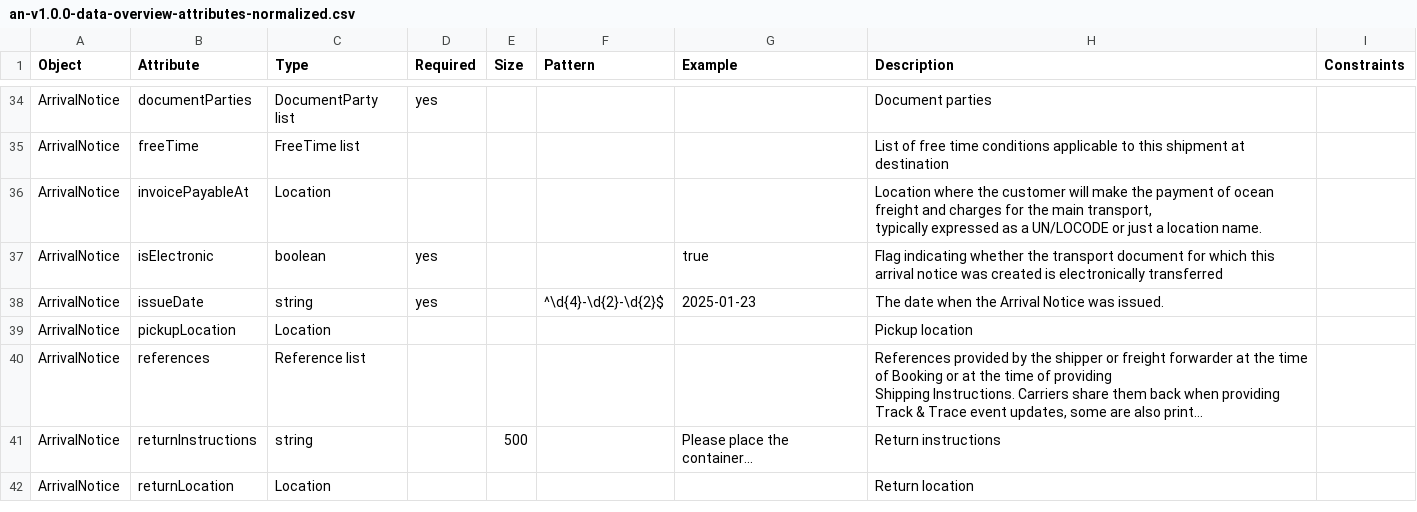
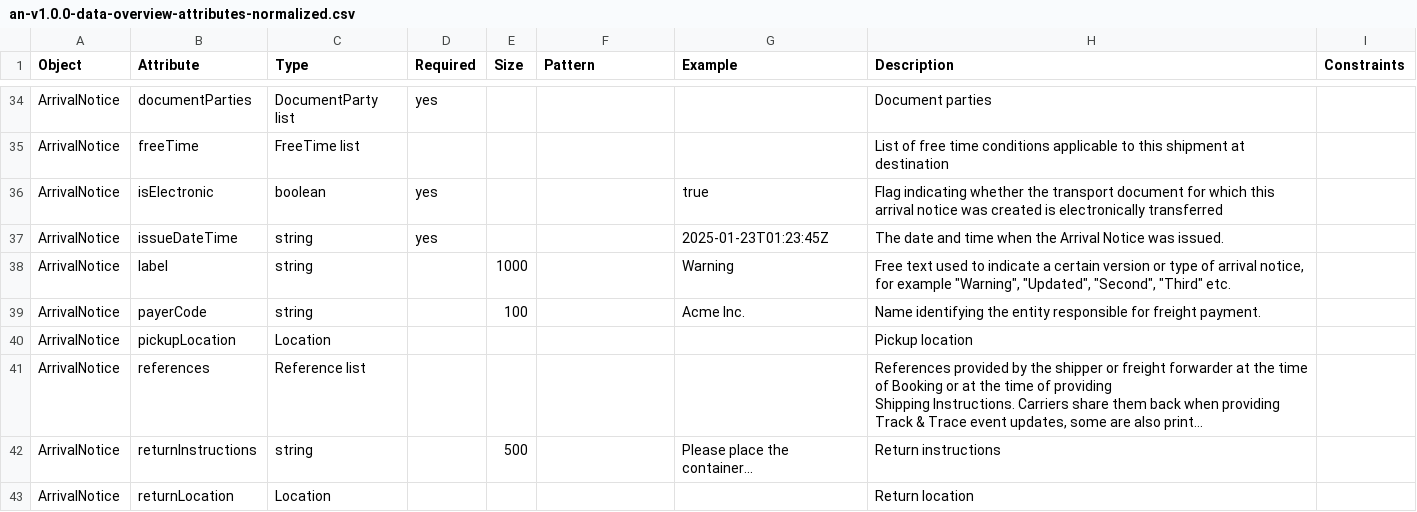
Before and after one commit to dcsaorg/Conformance-Gateway, a CSV file: specifications/generated-resources/an-v1.0.0-data-overview-attributes-normalized.csv, drawn as a sheet; only a part is shown, gaps mark what is left out; long unchanged cells end in …; the diff covers the shown part only.

```diff
--- a/specifications/generated-resources/an-v1.0.0-data-overview-attributes-normalized.csv
+++ b/specifications/generated-resources/an-v1.0.0-data-overview-attributes-normalized.csv
@@ -52,6 +52,7 @@ ArrivalNotice,documentParties,"DocumentParty list",yes,,,,"Document parties",
 ArrivalNotice,freeTime,"FreeTime list",,,,,"List of free time conditions applicable to this shipment at destination",
-ArrivalNotice,invoicePayableAt,Location,,,,,"Location where the customer will make the payment of ocean freight and charges for the main transport,
-typically expressed as a UN/LOCODE or just a location name.",
 ArrivalNotice,isElectronic,boolean,yes,,,true,"Flag indicating whether the transport document for which this arrival notice was created is electronically transferred",
-ArrivalNotice,issueDate,string,yes,,"^\d{4}-\d{2}-\d{2}$",2025-01-23,"The date when the Arrival Notice was issued.",
+ArrivalNotice,issueDateTime,string,yes,,,2025-01-23T01:23:45Z,"The date and time when the Arrival Notice was issued.",
+ArrivalNotice,label,string,,1000,,Warning,"Free text used to indicate a certain version or type of arrival notice,
+for example ""Warning"", ""Updated"", ""Second"", ""Third"" etc.",
+ArrivalNotice,payerCode,string,,100,,"Acme Inc.","Name identifying the entity responsible for freight payment.",
 ArrivalNotice,pickupLocation,Location,,,,,"Pickup location",
```
Also changed, not shown: 11 added rows, 4 removed rows and 9 edited cells elsewhere in this file, specifications/generated-resources/an-v1.0.0-data-overview-attributes-hierarchical.csv, 19 other files.
